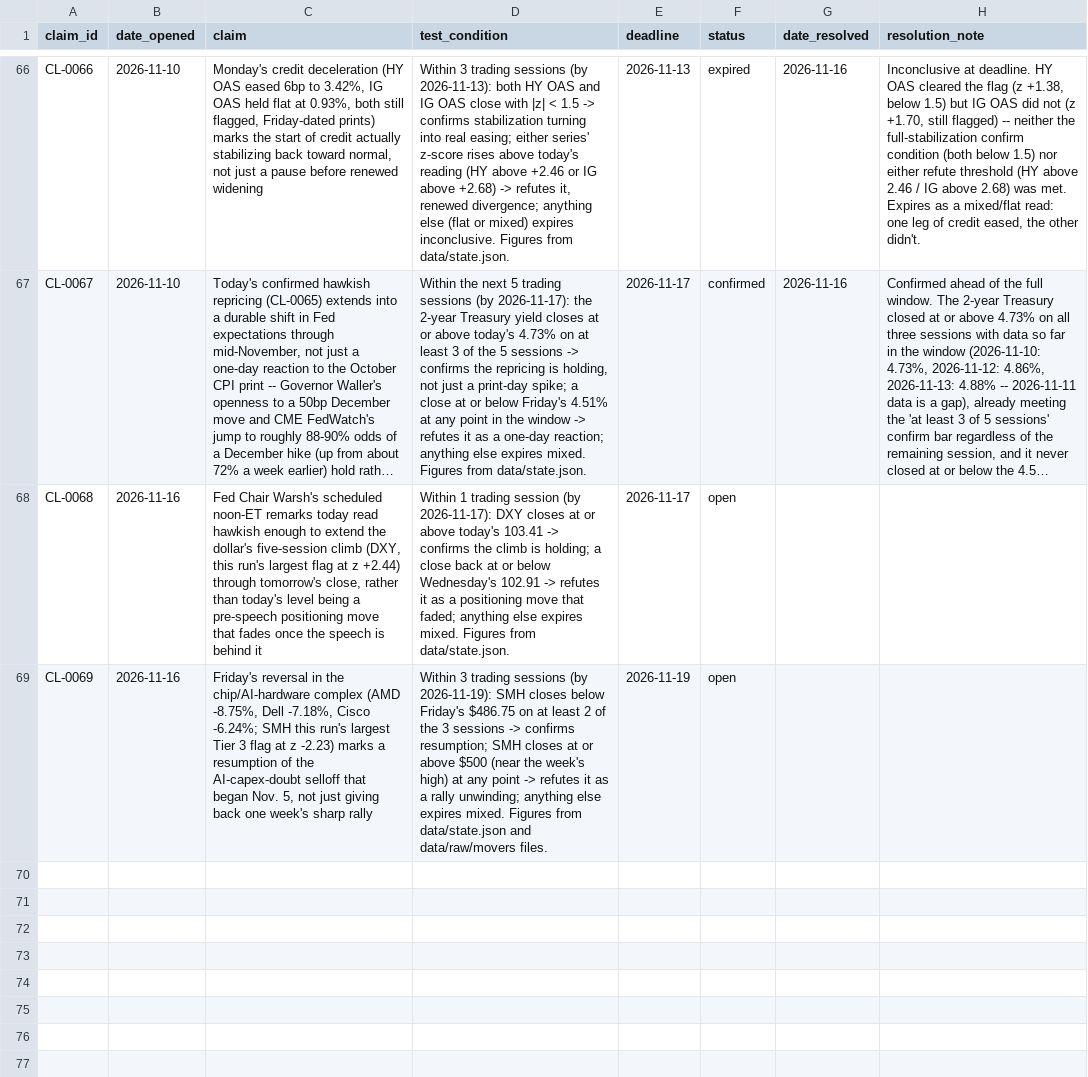
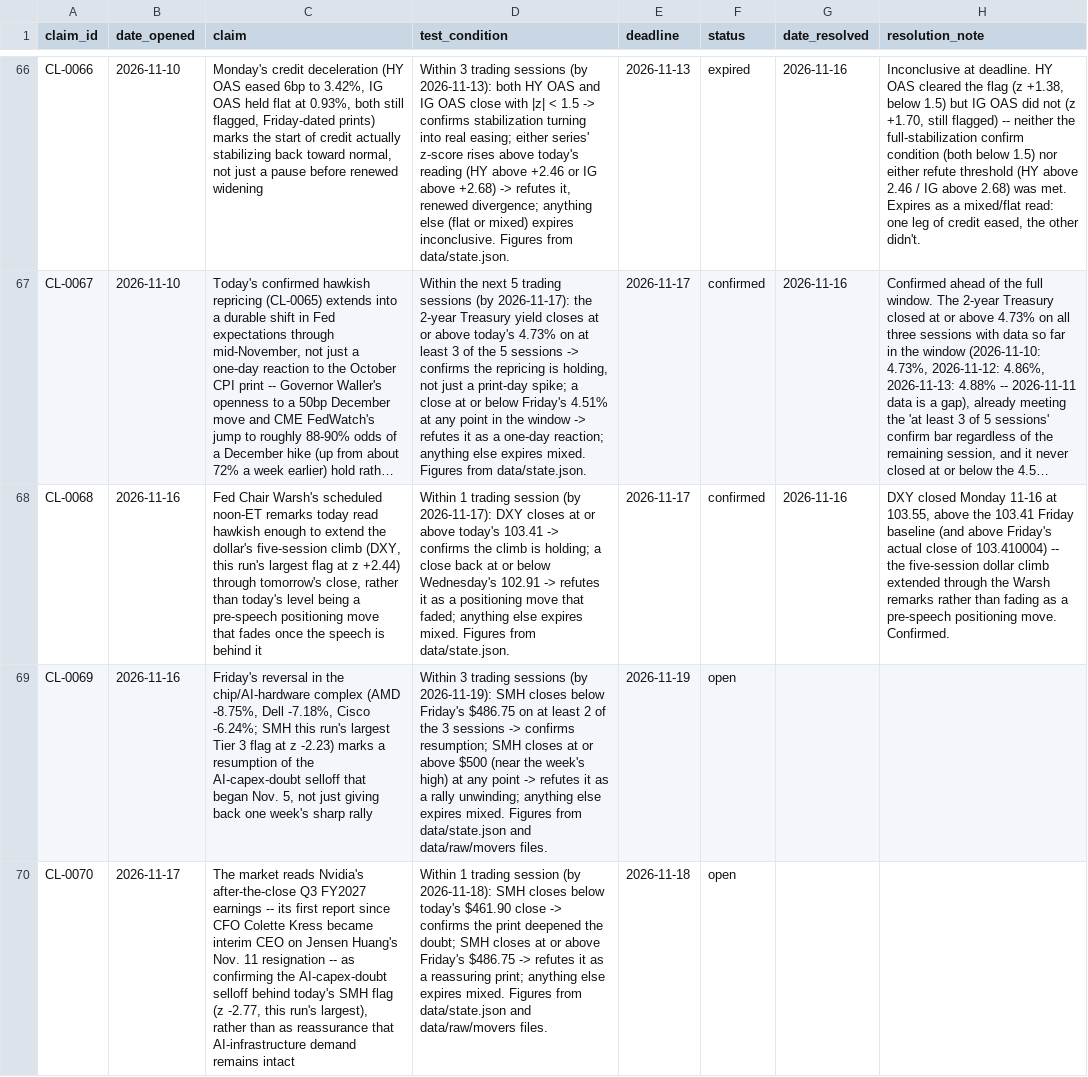
Before and after one commit to srwfj5d2th-droid/morning-macro, a CSV file: data/claims_ledger.csv, drawn as a sheet; only a part is shown, gaps mark what is left out; long unchanged cells end in …; the diff names each change by its address in the sheet, - before the commit and + after, or states it on an @@ line.

```diff
--- a/data/claims_ledger.csv
+++ b/data/claims_ledger.csv
-F68 (status): open
+F68 (status): confirmed
-G68 (date_resolved): (empty)
+G68 (date_resolved): 2026-11-16
-H68 (resolution_note): (empty)
+H68 (resolution_note): DXY closed Monday 11-16 at 103.55, above the 103.41 Friday baseline (and above Friday's actual close of 103.410004) -- the five-session dollar climb extended through the Warsh remarks rather than fading as a pre-speech positioning move. Confirmed.
+row 70: CL-0070 | 2026-11-17 | The market reads Nvidia's after-the-close Q3 FY2027 earnings -- its first report since CFO Colette Kress became interim CEO on Jensen Huang's Nov. 11 resignation -- as confirming the AI-capex-doubt selloff behind today's SMH flag (z -2.77, this run's largest), rather than as reassurance that AI-infrastructure demand remains intact | Within 1 trading session (by 2026-11-18): SMH closes below today's $461.90 close -> confirms the print deepened the doubt; SMH closes at or above Friday's $486.75 -> refutes it as a reassuring print; anything else expires mixed. Figures from data/state.json and data/raw/movers files. | 2026-11-18 | open
```
Also changed, not shown: data/macro_series.csv, 29 other files.
